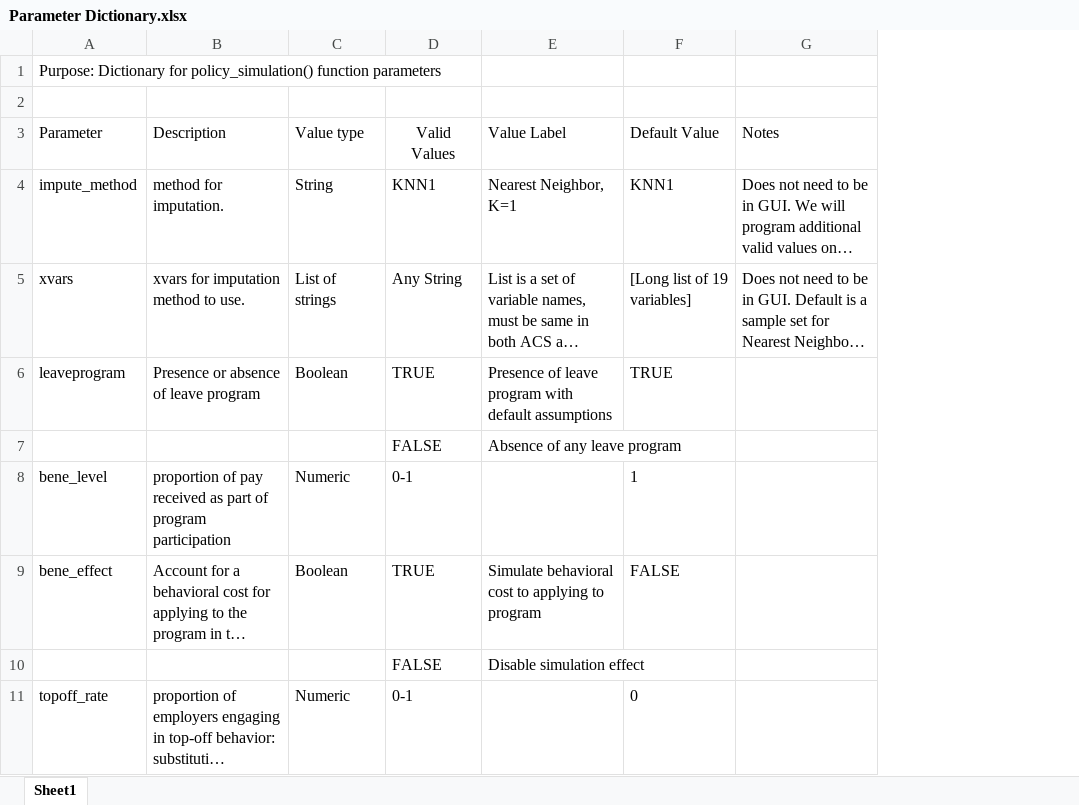
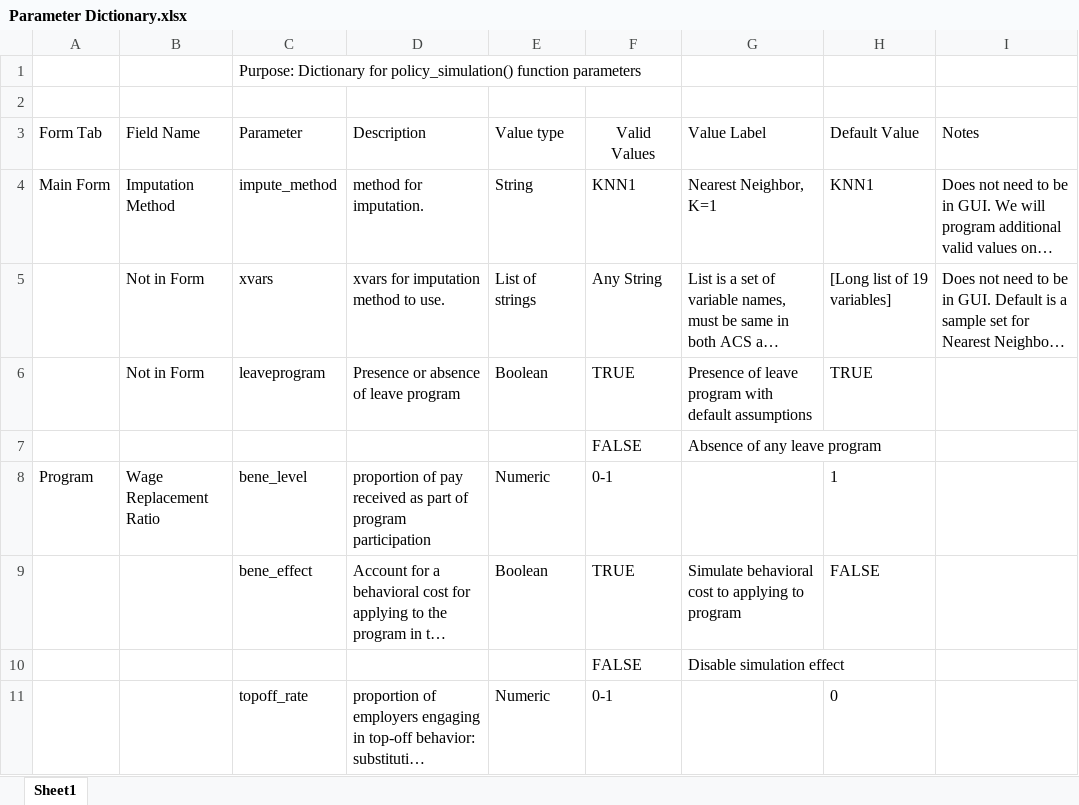
Before and after one commit to clzhang1547/microsim_R, an Excel workbook: Documentation/Parameter Dictionary.xlsx, sheet Sheet1, drawn as a sheet; only a part is shown; long unchanged cells end in …; values as stored, in another font and other column widths than the file's, no borders; table styles not drawn; the diff names each change by its address in the sheet, - before the commit and + after, or states it on an @@ line.

Commit message:
minor documentation changes

```diff
--- a/Documentation/Parameter Dictionary.xlsx (sheet Sheet1)
+++ b/Documentation/Parameter Dictionary.xlsx (sheet Sheet1)
+column A (Form Tab), rows 4-8: Main Form |  |  |  | Program
+column B (Field Name), rows 4-8: Imputation Method | Not in Form | Not in Form |  | Wage Replacement Ratio
```
Also changed, not shown: 1 other file.
